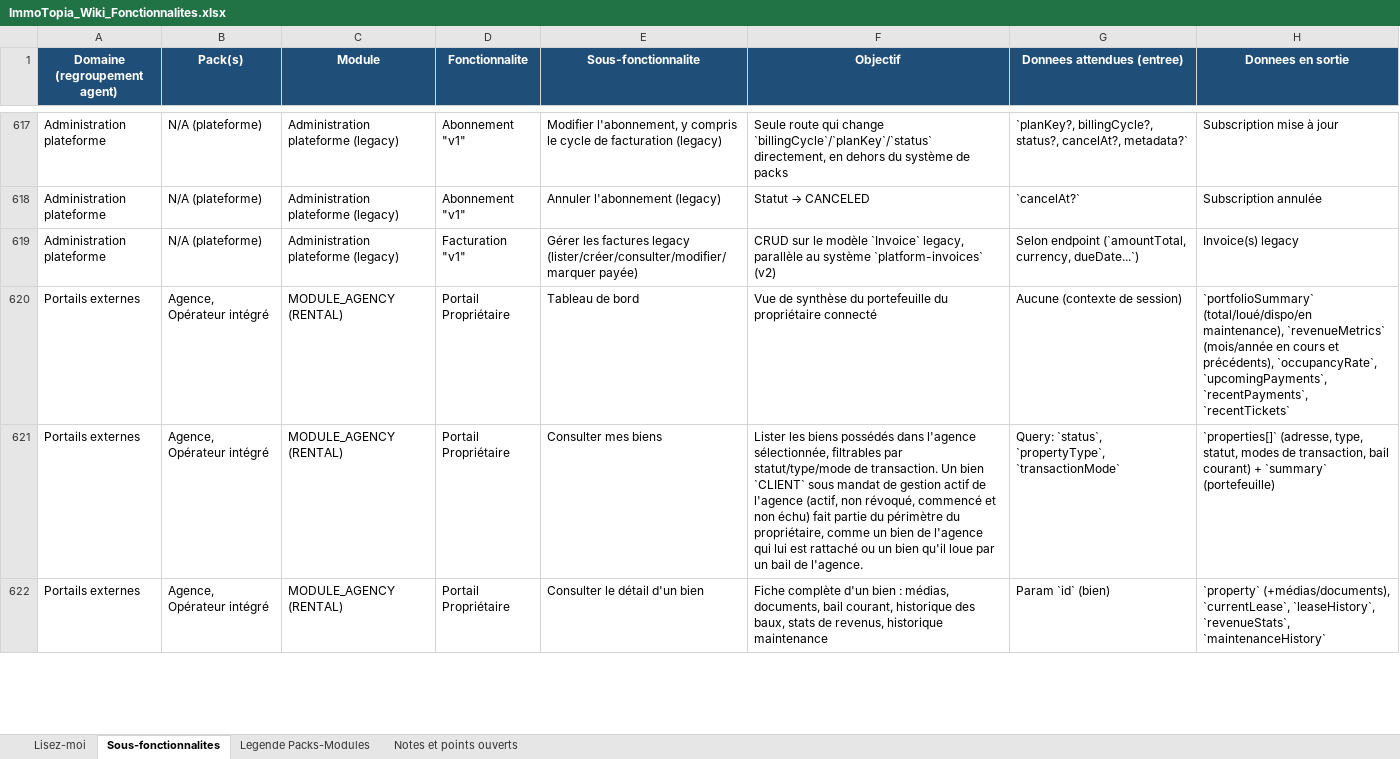
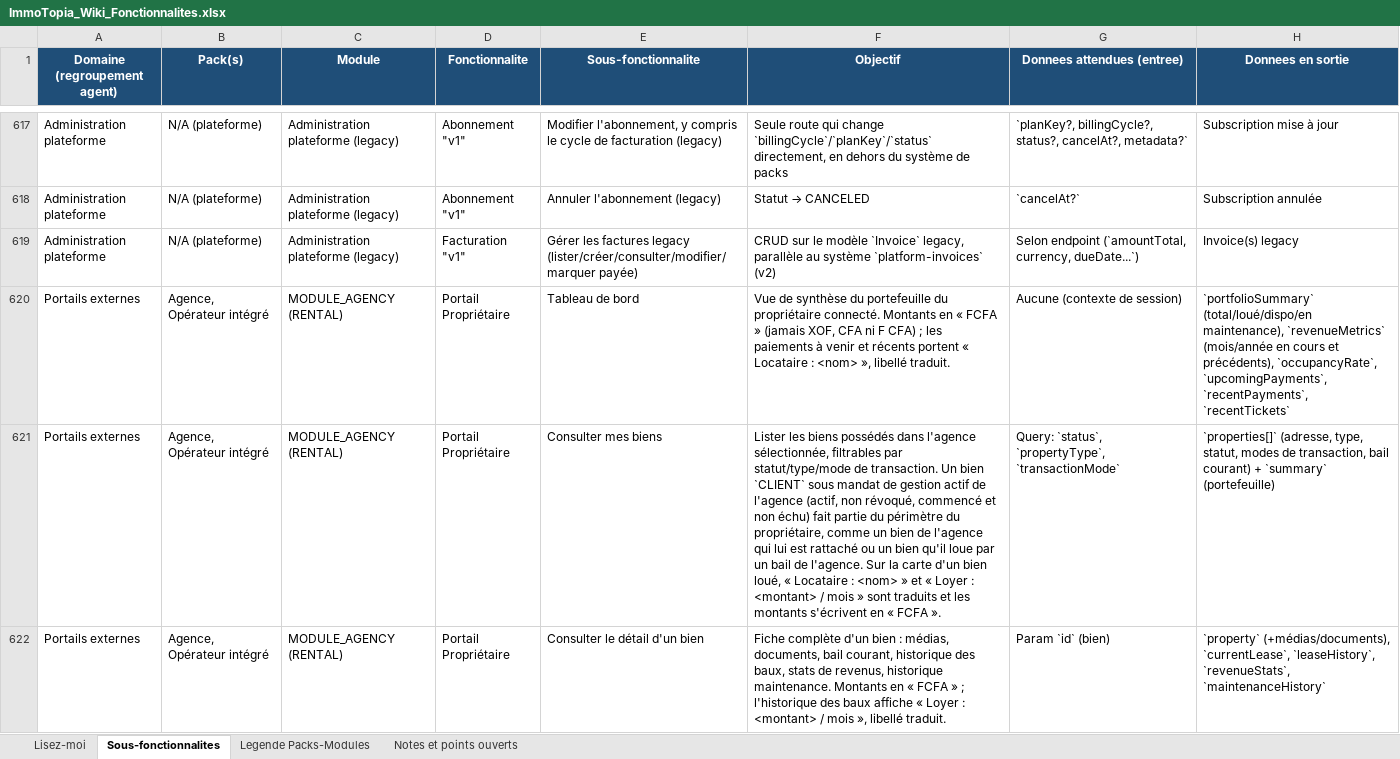
Before and after one commit to bkourouma/immotopia, an Excel workbook: docs/fonctionnalites/ImmoTopia_Wiki_Fonctionnalites.xlsx, sheet Sous-fonctionnalites, drawn as a sheet; only a part is shown, gaps mark what is left out; values as stored, in another font and other column widths than the file's, no borders; table styles not drawn; the diff covers the shown part only; the diff names each change by its address in the sheet, - before the commit and + after, or states it on an @@ line.

```diff
--- a/docs/fonctionnalites/ImmoTopia_Wiki_Fonctionnalites.xlsx (sheet Sous-fonctionnalites)
+++ b/docs/fonctionnalites/ImmoTopia_Wiki_Fonctionnalites.xlsx (sheet Sous-fonctionnalites)
-F620 (Objectif): …du propriétaire connecté
+F620 (Objectif): …du propriétaire connecté. Montants en « FCFA » (jamais XOF, CFA ni F CFA) ; les paiements à venir et récents portent « Locataire : <nom> », libellé traduit.
-F621 (Objectif): …de l'agence.
+F621 (Objectif): …de l'agence. Sur la carte d'un bien loué, « Locataire : <nom> » et « Loyer : <montant> / mois » sont traduits et les montants s'écrivent en « FCFA ».
-F622 (Objectif): …revenus, historique maintenance
+F622 (Objectif): …revenus, historique maintenance. Montants en « FCFA » ; l'historique des baux affiche « Loyer : <montant> / mois », libellé traduit.
```
Also changed, not shown: 2 added rows and 66 edited cells elsewhere in this sheet, 2 other files.
